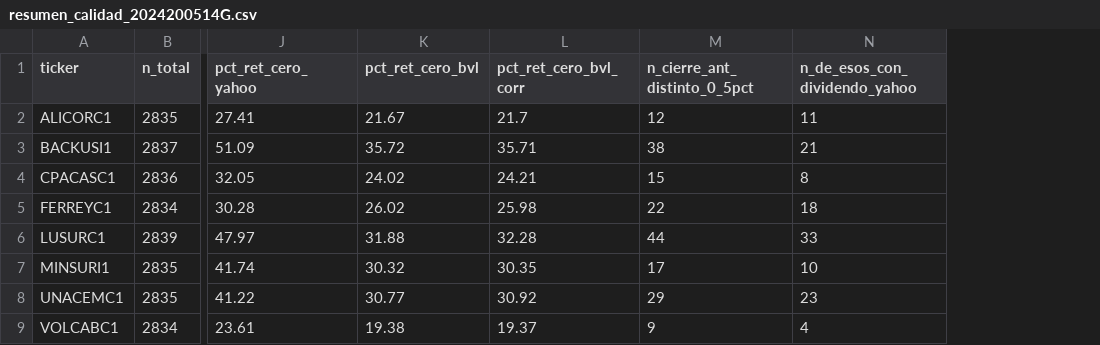
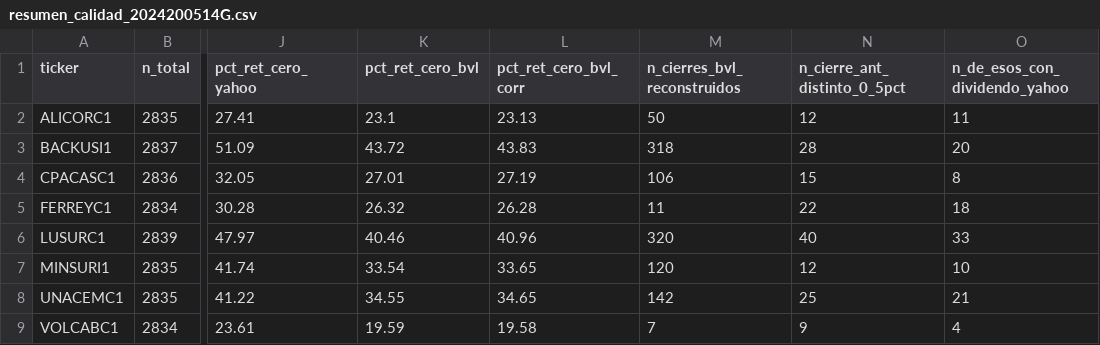
Before and after one commit to YulianaOrihuelaLazo/FINANZAS-I-UNIDAD-II-, a CSV file: datos_procesados/resumen_calidad_2024200514G.csv, drawn as a sheet; only a part is shown, gaps mark what is left out; addresses are those after the commit; the diff names each change by its address in the sheet, - before the commit and + after, or states it on an @@ line.

Commit message:
03: reconstruye cierres BVL desde el cierre anterior corregido; nuevo hash

```diff
--- a/datos_procesados/resumen_calidad_2024200514G.csv
+++ b/datos_procesados/resumen_calidad_2024200514G.csv
+column M (n_cierres_bvl_reconstruidos), rows 2-9: 50 | 318 | 106 | 11 | 320 | 120 | 142 | 7
-K2 (pct_ret_cero_bvl): 21.67
+K2 (pct_ret_cero_bvl): 23.1
-L2 (pct_ret_cero_bvl_corr): 21.7
+L2 (pct_ret_cero_bvl_corr): 23.13
-K3 (pct_ret_cero_bvl): 35.72
+K3 (pct_ret_cero_bvl): 43.72
-L3 (pct_ret_cero_bvl_corr): 35.71
+L3 (pct_ret_cero_bvl_corr): 43.83
-N3 (n_cierre_ant_distinto_0_5pct): 38
+N3 (n_cierre_ant_distinto_0_5pct): 28
-O3 (n_de_esos_con_dividendo_yahoo): 21
+O3 (n_de_esos_con_dividendo_yahoo): 20
-K4 (pct_ret_cero_bvl): 24.02
+K4 (pct_ret_cero_bvl): 27.01
-L4 (pct_ret_cero_bvl_corr): 24.21
+L4 (pct_ret_cero_bvl_corr): 27.19
-K5 (pct_ret_cero_bvl): 26.02
+K5 (pct_ret_cero_bvl): 26.32
-L5 (pct_ret_cero_bvl_corr): 25.98
+L5 (pct_ret_cero_bvl_corr): 26.28
-K6 (pct_ret_cero_bvl): 31.88
+K6 (pct_ret_cero_bvl): 40.46
-L6 (pct_ret_cero_bvl_corr): 32.28
+L6 (pct_ret_cero_bvl_corr): 40.96
-N6 (n_cierre_ant_distinto_0_5pct): 44
+N6 (n_cierre_ant_distinto_0_5pct): 40
-K7 (pct_ret_cero_bvl): 30.32
+K7 (pct_ret_cero_bvl): 33.54
-L7 (pct_ret_cero_bvl_corr): 30.35
+L7 (pct_ret_cero_bvl_corr): 33.65
-N7 (n_cierre_ant_distinto_0_5pct): 17
+N7 (n_cierre_ant_distinto_0_5pct): 12
-K8 (pct_ret_cero_bvl): 30.77
+K8 (pct_ret_cero_bvl): 34.55
-L8 (pct_ret_cero_bvl_corr): 30.92
+L8 (pct_ret_cero_bvl_corr): 34.65
-N8 (n_cierre_ant_distinto_0_5pct): 29
+N8 (n_cierre_ant_distinto_0_5pct): 25
-O8 (n_de_esos_con_dividendo_yahoo): 23
+O8 (n_de_esos_con_dividendo_yahoo): 21
-K9 (pct_ret_cero_bvl): 19.38
+K9 (pct_ret_cero_bvl): 19.59
-L9 (pct_ret_cero_bvl_corr): 19.37
+L9 (pct_ret_cero_bvl_corr): 19.58
```
Also changed, not shown: 4 other files.
